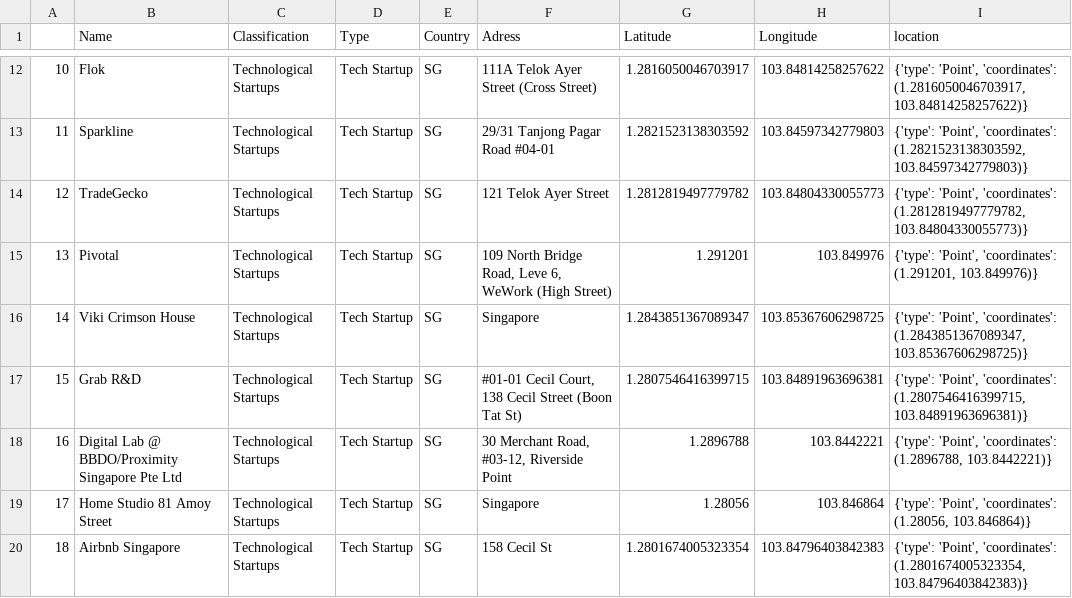
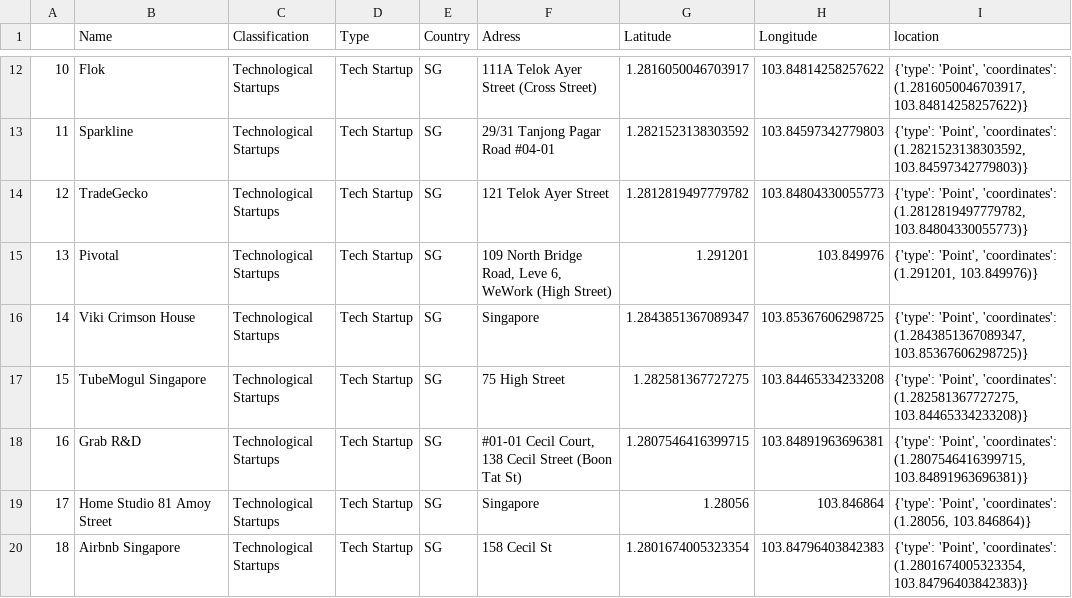
Before and after one commit to jaimecabanyes/Mi_trabajo_4, a CSV file: Data/Singapore/sg_techstar.csv, drawn as a sheet; only a part is shown, gaps mark what is left out; removed rows and columns are numbered as before the commit, all else as after; the diff covers the shown part only; the diff names each change by its address in the sheet, - before the commit and + after, or states it on an @@ line.

```diff
--- a/Data/Singapore/sg_techstar.csv
+++ b/Data/Singapore/sg_techstar.csv
+row 17: 15 | TubeMogul Singapore | Technological Startups | Tech Startup | SG | 75 High Street | 1.282581367727275 | 103.84465334233208 | {'type': 'Point', 'coordinates': (1.282581367727275, 103.84465334233208)}
@@ column A renumbered from row 18 down @@
-row 18: 16 | Digital Lab @ BBDO/Proximity Singapore Pte Ltd | Technological Startups | Tech Startup | SG | 30 Merchant Road, #03-12, Riverside Point | 1.2896788 | 103.8442221 | {'type': 'Point', 'coordinates': (1.2896788, 103.8442221)}
```
Also changed, not shown: 2 added rows and 4 removed rows elsewhere in this file, Data/London/ln_entero.csv, Data/London/ln_tech_startups.csv, 10 other files.
